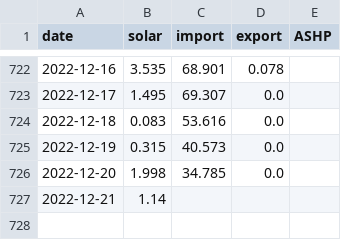
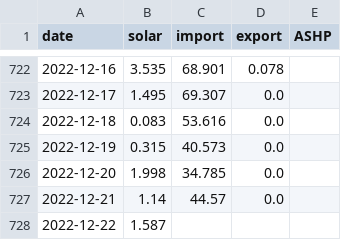
Before and after one commit to tomwhite/berllan-electricity, a CSV file: docs/electricity.csv, drawn as a sheet; only a part is shown, gaps mark what is left out.

```diff
--- a/docs/electricity.csv
+++ b/docs/electricity.csv
@@ -726,2 +726,3 @@ date,solar,import,export,ASHP
 2022-12-20,1.998,34.785,0.0,
-2022-12-21,1.14,,,
+2022-12-21,1.14,44.57,0.0,
+2022-12-22,1.587,,,
```
